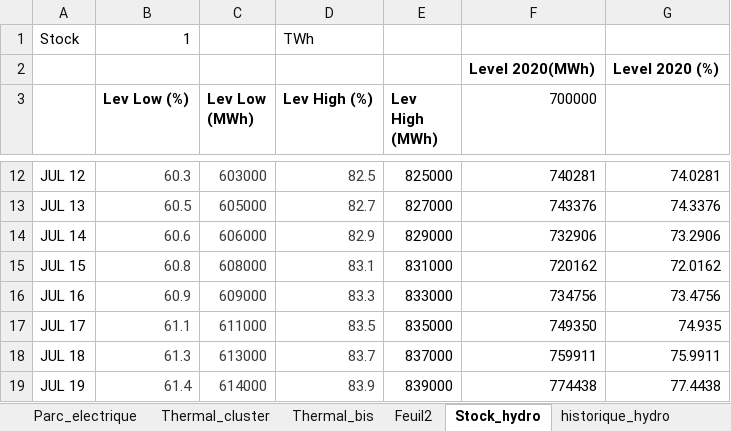
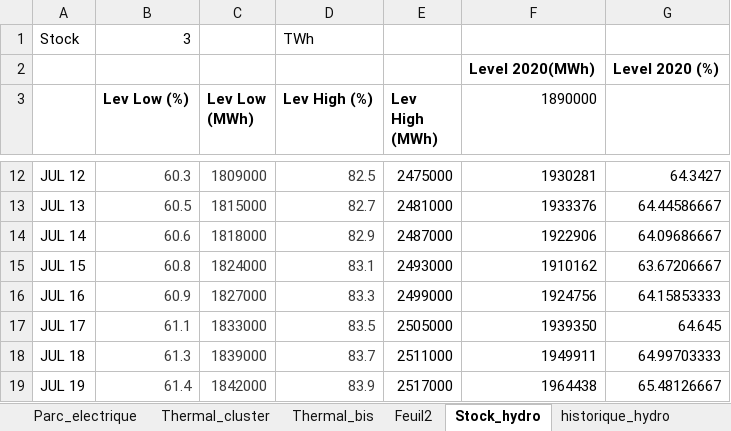
Before and after one commit to Nico-dpt/ETE-otim_etude_de_cas, an Excel workbook: Donnees.xlsx, sheet Stock_hydro, drawn as a sheet; only a part is shown, gaps mark what is left out; values as stored, in another font and other column widths than the file's, no borders; charts and pictures not drawn; the diff covers the shown part only; the diff names each change by its address in the sheet, - before the commit and + after, or states it on an @@ line.

```diff
--- a/Donnees.xlsx (sheet Stock_hydro)
+++ b/Donnees.xlsx (sheet Stock_hydro)
-B1 (Lev Low (%)): 1
+B1 (Lev Low (%)): 3
-F3: 700000
+F3: 1890000
-C12 (Lev Low (MWh)): 603000
+C12 (Lev Low (MWh)): 1809000
-E12 (Lev High (MWh)): 825000
+E12 (Lev High (MWh)): 2475000
-F12 (1890000): 740281
+F12 (1890000): 1930281
-G12: 74.0281
+G12: 64.3427
-C13 (Lev Low (MWh)): 605000
+C13 (Lev Low (MWh)): 1815000
-E13 (Lev High (MWh)): 827000
+E13 (Lev High (MWh)): 2481000
-F13 (1890000): 743376
+F13 (1890000): 1933376
-G13: 74.3376
+G13: 64.44586667
-C14 (Lev Low (MWh)): 606000
+C14 (Lev Low (MWh)): 1818000
-E14 (Lev High (MWh)): 829000
+E14 (Lev High (MWh)): 2487000
-F14 (1890000): 732906
+F14 (1890000): 1922906
-G14: 73.2906
+G14: 64.09686667
-C15 (Lev Low (MWh)): 608000
+C15 (Lev Low (MWh)): 1824000
-E15 (Lev High (MWh)): 831000
+E15 (Lev High (MWh)): 2493000
-F15 (1890000): 720162
+F15 (1890000): 1910162
-G15: 72.0162
+G15: 63.67206667
-C16 (Lev Low (MWh)): 609000
+C16 (Lev Low (MWh)): 1827000
-E16 (Lev High (MWh)): 833000
+E16 (Lev High (MWh)): 2499000
-F16 (1890000): 734756
+F16 (1890000): 1924756
-G16: 73.4756
+G16: 64.15853333
-C17 (Lev Low (MWh)): 611000
+C17 (Lev Low (MWh)): 1833000
-E17 (Lev High (MWh)): 835000
+E17 (Lev High (MWh)): 2505000
-F17 (1890000): 749350
+F17 (1890000): 1939350
-G17: 74.935
+G17: 64.645
-C18 (Lev Low (MWh)): 613000
+C18 (Lev Low (MWh)): 1839000
-E18 (Lev High (MWh)): 837000
+E18 (Lev High (MWh)): 2511000
-F18 (1890000): 759911
+F18 (1890000): 1949911
-G18: 75.9911
+G18: 64.99703333
-C19 (Lev Low (MWh)): 614000
+C19 (Lev Low (MWh)): 1842000
-E19 (Lev High (MWh)): 839000
+E19 (Lev High (MWh)): 2517000
-F19 (1890000): 774438
+F19 (1890000): 1964438
-G19: 77.4438
+G19: 65.48126667
```
Also changed, not shown: 1428 edited cells elsewhere in this sheet, charts or pictures.
